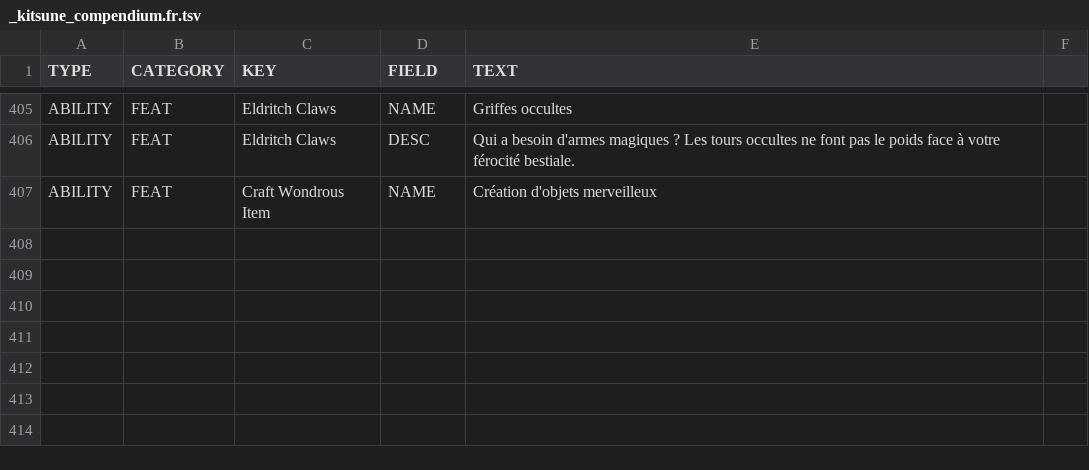
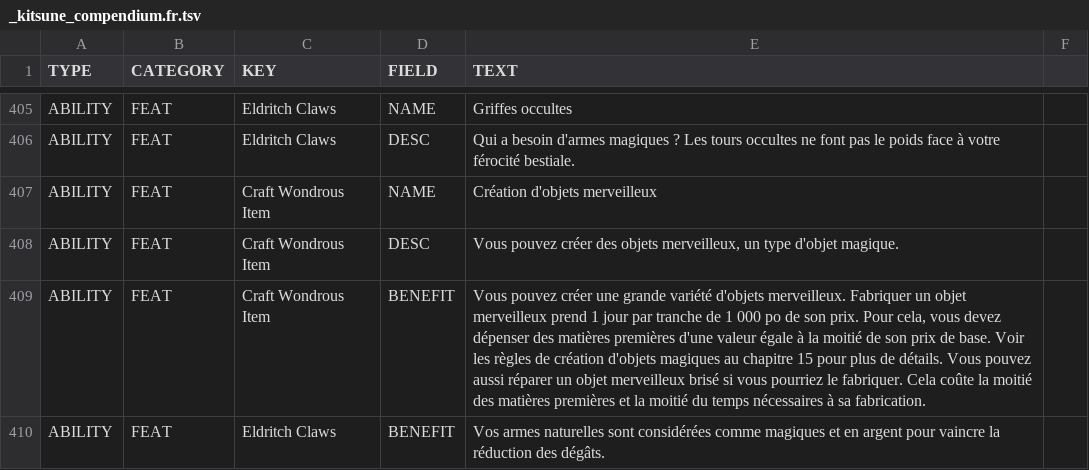
Before and after one commit to SebQuenet/pcgen, a TSV file: data/pathfinder/everyman_gaming/kitsune_compendium/_kitsune_compendium.fr.tsv, drawn as a sheet; only a part is shown, gaps mark what is left out; the diff names each change by its address in the sheet, - before the commit and + after, or states it on an @@ line.

Commit message:
feat(i18n): translate everyman gaming titles into French
French translation tables for:
- data/pathfinder/everyman_gaming/kitsune_compendium/_kitsune_compendium.fr.tsv (3 new rows)

```diff
--- a/data/pathfinder/everyman_gaming/kitsune_compendium/_kitsune_compendium.fr.tsv
+++ b/data/pathfinder/everyman_gaming/kitsune_compendium/_kitsune_compendium.fr.tsv
+row 408: ABILITY | FEAT | Craft Wondrous Item | DESC | Vous pouvez créer des objets merveilleux, un type d'objet magique.
+row 409: ABILITY | FEAT | Craft Wondrous Item | BENEFIT | Vous pouvez créer une grande variété d'objets merveilleux. Fabriquer un objet merveilleux prend 1 jour par tranche de 1 000 po de son prix. Pour cela, vous devez dépenser des matières premières d'une valeur égale à la moitié de son prix de base. Voir les règles de création d'objets magiques au chapitre 15 pour plus de détails. Vous pouvez aussi réparer un objet merveilleux brisé si vous pourriez le fabriquer. Cela coûte la moitié des matières premières et la moitié du temps nécessaires à sa fabrication.
+row 410: ABILITY | FEAT | Eldritch Claws | BENEFIT | Vos armes naturelles sont considérées comme magiques et en argent pour vaincre la réduction des dégâts.
```
